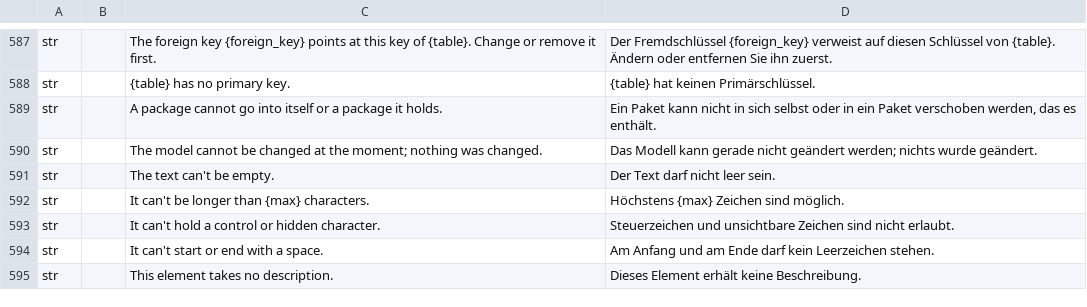
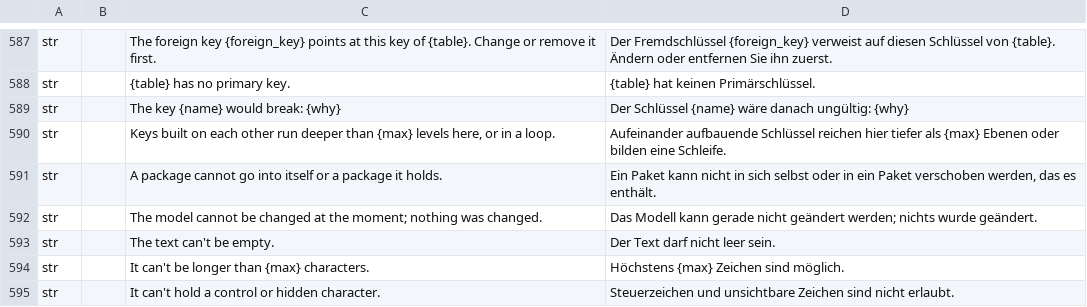
Before and after one commit to software-vision-ai/archforge, a TSV file: crates/ui-egui/src/i18n/de.tsv, drawn as a sheet; only a part is shown, gaps mark what is left out; the shorter side is filled out with more unchanged rows; the diff names each change by its address in the sheet, - before the commit and + after, or states it on an @@ line.

```diff
--- a/crates/ui-egui/src/i18n/de.tsv
+++ b/crates/ui-egui/src/i18n/de.tsv
+row 589: str |  | The key {name} would break: {why} | Der Schlüssel {name} wäre danach ungültig: {why}
+row 590: str |  | Keys built on each other run deeper than {max} levels here, or in a loop. | Aufeinander aufbauende Schlüssel reichen hier tiefer als {max} Ebenen oder bilden eine Schleife.
```
Also changed, not shown: crates/ui-egui/src/i18n/en.tsv, crates/ui-egui/src/i18n/es.tsv, 11 other files.
